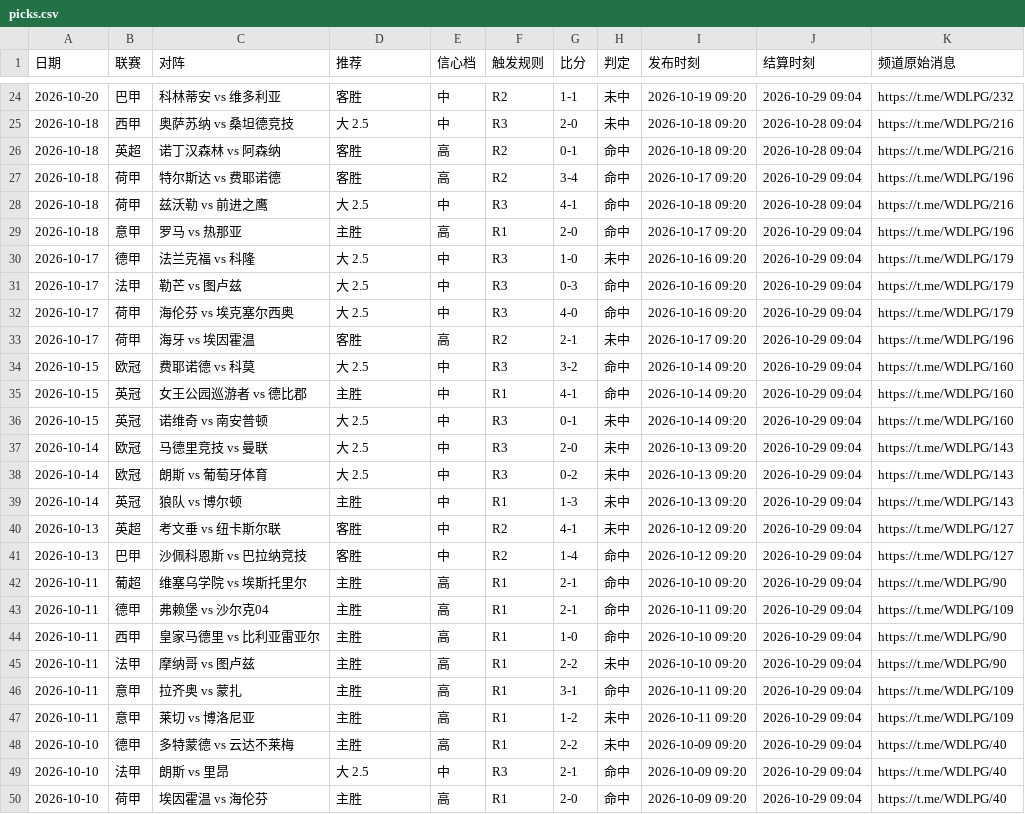
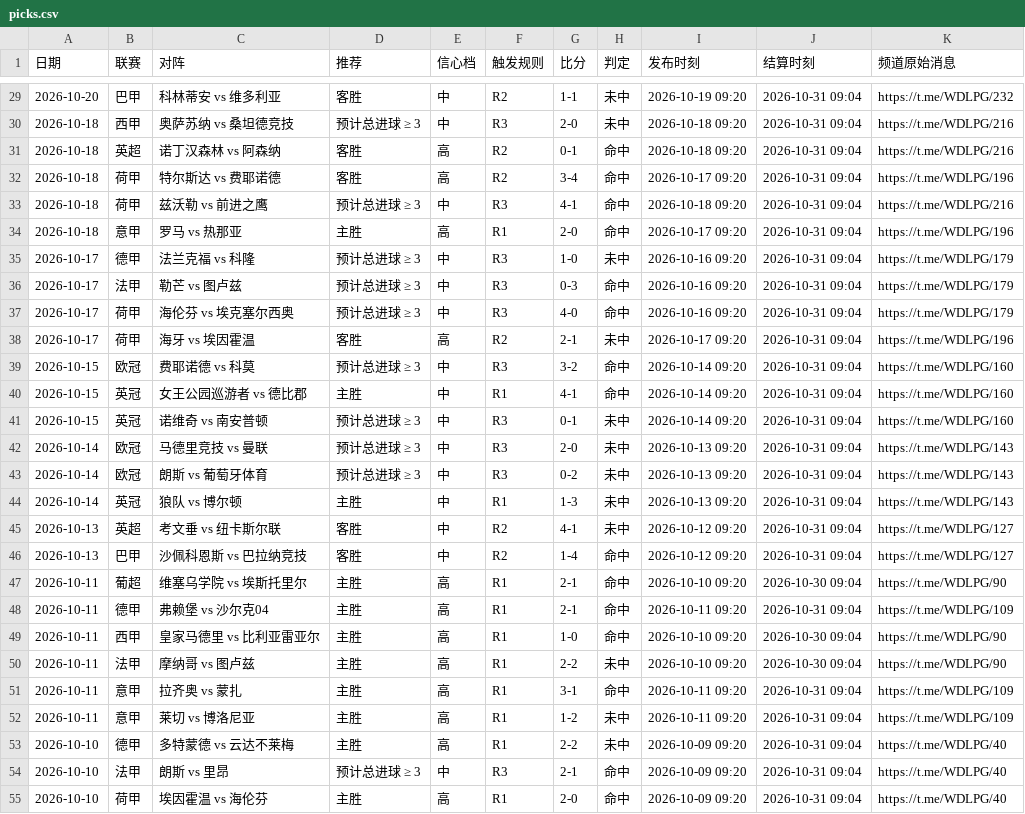
Before and after one commit to Mboss8/football-prediction-open-record, a CSV file: picks.csv, drawn as a sheet; only a part is shown, gaps mark what is left out; the diff covers the shown part only.

```diff
--- a/picks.csv
+++ b/picks.csv
@@ -24,27 +29,27 @@
-2026-10-20,巴甲,科林蒂安 vs 维多利亚,客胜,中,R2,1-1,未中,2026-10-19 09:20,2026-10-29 09:04,https://t.me/WDLPG/232
-2026-10-18,西甲,奥萨苏纳 vs 桑坦德竞技,大 2.5,中,R3,2-0,未中,2026-10-18 09:20,2026-10-28 09:04,https://t.me/WDLPG/216
-2026-10-18,英超,诺丁汉森林 vs 阿森纳,客胜,高,R2,0-1,命中,2026-10-18 09:20,2026-10-28 09:04,https://t.me/WDLPG/216
-2026-10-18,荷甲,特尔斯达 vs 费耶诺德,客胜,高,R2,3-4,命中,2026-10-17 09:20,2026-10-29 09:04,https://t.me/WDLPG/196
-2026-10-18,荷甲,兹沃勒 vs 前进之鹰,大 2.5,中,R3,4-1,命中,2026-10-18 09:20,2026-10-28 09:04,https://t.me/WDLPG/216
-2026-10-18,意甲,罗马 vs 热那亚,主胜,高,R1,2-0,命中,2026-10-17 09:20,2026-10-29 09:04,https://t.me/WDLPG/196
-2026-10-17,德甲,法兰克福 vs 科隆,大 2.5,中,R3,1-0,未中,2026-10-16 09:20,2026-10-29 09:04,https://t.me/WDLPG/179
-2026-10-17,法甲,勒芒 vs 图卢兹,大 2.5,中,R3,0-3,命中,2026-10-16 09:20,2026-10-29 09:04,https://t.me/WDLPG/179
-2026-10-17,荷甲,海伦芬 vs 埃克塞尔西奥,大 2.5,中,R3,4-0,命中,2026-10-16 09:20,2026-10-29 09:04,https://t.me/WDLPG/179
-2026-10-17,荷甲,海牙 vs 埃因霍温,客胜,高,R2,2-1,未中,2026-10-17 09:20,2026-10-29 09:04,https://t.me/WDLPG/196
-2026-10-15,欧冠,费耶诺德 vs 科莫,大 2.5,中,R3,3-2,命中,2026-10-14 09:20,2026-10-29 09:04,https://t.me/WDLPG/160
-2026-10-15,英冠,女王公园巡游者 vs 德比郡,主胜,中,R1,4-1,命中,2026-10-14 09:20,2026-10-29 09:04,https://t.me/WDLPG/160
-2026-10-15,英冠,诺维奇 vs 南安普顿,大 2.5,中,R3,0-1,未中,2026-10-14 09:20,2026-10-29 09:04,https://t.me/WDLPG/160
-2026-10-14,欧冠,马德里竞技 vs 曼联,大 2.5,中,R3,2-0,未中,2026-10-13 09:20,2026-10-29 09:04,https://t.me/WDLPG/143
-2026-10-14,欧冠,朗斯 vs 葡萄牙体育,大 2.5,中,R3,0-2,未中,2026-10-13 09:20,2026-10-29 09:04,https://t.me/WDLPG/143
-2026-10-14,英冠,狼队 vs 博尔顿,主胜,中,R1,1-3,未中,2026-10-13 09:20,2026-10-29 09:04,https://t.me/WDLPG/143
-2026-10-13,英超,考文垂 vs 纽卡斯尔联,客胜,中,R2,4-1,未中,2026-10-12 09:20,2026-10-29 09:04,https://t.me/WDLPG/127
-2026-10-13,巴甲,沙佩科恩斯 vs 巴拉纳竞技,客胜,中,R2,1-4,命中,2026-10-12 09:20,2026-10-29 09:04,https://t.me/WDLPG/127
-2026-10-11,葡超,维塞乌学院 vs 埃斯托里尔,主胜,高,R1,2-1,命中,2026-10-10 09:20,2026-10-29 09:04,https://t.me/WDLPG/90
-2026-10-11,德甲,弗赖堡 vs 沙尔克04,主胜,高,R1,2-1,命中,2026-10-11 09:20,2026-10-29 09:04,https://t.me/WDLPG/109
-2026-10-11,西甲,皇家马德里 vs 比利亚雷亚尔,主胜,高,R1,1-0,命中,2026-10-10 09:20,2026-10-29 09:04,https://t.me/WDLPG/90
-2026-10-11,法甲,摩纳哥 vs 图卢兹,主胜,高,R1,2-2,未中,2026-10-10 09:20,2026-10-29 09:04,https://t.me/WDLPG/90
-2026-10-11,意甲,拉齐奥 vs 蒙扎,主胜,高,R1,3-1,命中,2026-10-11 09:20,2026-10-29 09:04,https://t.me/WDLPG/109
-2026-10-11,意甲,莱切 vs 博洛尼亚,主胜,高,R1,1-2,未中,2026-10-11 09:20,2026-10-29 09:04,https://t.me/WDLPG/109
-2026-10-10,德甲,多特蒙德 vs 云达不莱梅,主胜,高,R1,2-2,未中,2026-10-09 09:20,2026-10-29 09:04,https://t.me/WDLPG/40
-2026-10-10,法甲,朗斯 vs 里昂,大 2.5,中,R3,2-1,命中,2026-10-09 09:20,2026-10-29 09:04,https://t.me/WDLPG/40
-2026-10-10,荷甲,埃因霍温 vs 海伦芬,主胜,高,R1,2-0,命中,2026-10-09 09:20,2026-10-29 09:04,https://t.me/WDLPG/40
+2026-10-20,巴甲,科林蒂安 vs 维多利亚,客胜,中,R2,1-1,未中,2026-10-19 09:20,2026-10-31 09:04,https://t.me/WDLPG/232
+2026-10-18,西甲,奥萨苏纳 vs 桑坦德竞技,预计总进球 ≥ 3,中,R3,2-0,未中,2026-10-18 09:20,2026-10-31 09:04,https://t.me/WDLPG/216
+2026-10-18,英超,诺丁汉森林 vs 阿森纳,客胜,高,R2,0-1,命中,2026-10-18 09:20,2026-10-31 09:04,https://t.me/WDLPG/216
+2026-10-18,荷甲,特尔斯达 vs 费耶诺德,客胜,高,R2,3-4,命中,2026-10-17 09:20,2026-10-31 09:04,https://t.me/WDLPG/196
+2026-10-18,荷甲,兹沃勒 vs 前进之鹰,预计总进球 ≥ 3,中,R3,4-1,命中,2026-10-18 09:20,2026-10-31 09:04,https://t.me/WDLPG/216
+2026-10-18,意甲,罗马 vs 热那亚,主胜,高,R1,2-0,命中,2026-10-17 09:20,2026-10-31 09:04,https://t.me/WDLPG/196
+2026-10-17,德甲,法兰克福 vs 科隆,预计总进球 ≥ 3,中,R3,1-0,未中,2026-10-16 09:20,2026-10-31 09:04,https://t.me/WDLPG/179
+2026-10-17,法甲,勒芒 vs 图卢兹,预计总进球 ≥ 3,中,R3,0-3,命中,2026-10-16 09:20,2026-10-31 09:04,https://t.me/WDLPG/179
+2026-10-17,荷甲,海伦芬 vs 埃克塞尔西奥,预计总进球 ≥ 3,中,R3,4-0,命中,2026-10-16 09:20,2026-10-31 09:04,https://t.me/WDLPG/179
+2026-10-17,荷甲,海牙 vs 埃因霍温,客胜,高,R2,2-1,未中,2026-10-17 09:20,2026-10-31 09:04,https://t.me/WDLPG/196
+2026-10-15,欧冠,费耶诺德 vs 科莫,预计总进球 ≥ 3,中,R3,3-2,命中,2026-10-14 09:20,2026-10-31 09:04,https://t.me/WDLPG/160
+2026-10-15,英冠,女王公园巡游者 vs 德比郡,主胜,中,R1,4-1,命中,2026-10-14 09:20,2026-10-31 09:04,https://t.me/WDLPG/160
+2026-10-15,英冠,诺维奇 vs 南安普顿,预计总进球 ≥ 3,中,R3,0-1,未中,2026-10-14 09:20,2026-10-31 09:04,https://t.me/WDLPG/160
+2026-10-14,欧冠,马德里竞技 vs 曼联,预计总进球 ≥ 3,中,R3,2-0,未中,2026-10-13 09:20,2026-10-31 09:04,https://t.me/WDLPG/143
+2026-10-14,欧冠,朗斯 vs 葡萄牙体育,预计总进球 ≥ 3,中,R3,0-2,未中,2026-10-13 09:20,2026-10-31 09:04,https://t.me/WDLPG/143
+2026-10-14,英冠,狼队 vs 博尔顿,主胜,中,R1,1-3,未中,2026-10-13 09:20,2026-10-31 09:04,https://t.me/WDLPG/143
+2026-10-13,英超,考文垂 vs 纽卡斯尔联,客胜,中,R2,4-1,未中,2026-10-12 09:20,2026-10-31 09:04,https://t.me/WDLPG/127
+2026-10-13,巴甲,沙佩科恩斯 vs 巴拉纳竞技,客胜,中,R2,1-4,命中,2026-10-12 09:20,2026-10-31 09:04,https://t.me/WDLPG/127
+2026-10-11,葡超,维塞乌学院 vs 埃斯托里尔,主胜,高,R1,2-1,命中,2026-10-10 09:20,2026-10-30 09:04,https://t.me/WDLPG/90
+2026-10-11,德甲,弗赖堡 vs 沙尔克04,主胜,高,R1,2-1,命中,2026-10-11 09:20,2026-10-31 09:04,https://t.me/WDLPG/109
+2026-10-11,西甲,皇家马德里 vs 比利亚雷亚尔,主胜,高,R1,1-0,命中,2026-10-10 09:20,2026-10-30 09:04,https://t.me/WDLPG/90
+2026-10-11,法甲,摩纳哥 vs 图卢兹,主胜,高,R1,2-2,未中,2026-10-10 09:20,2026-10-30 09:04,https://t.me/WDLPG/90
+2026-10-11,意甲,拉齐奥 vs 蒙扎,主胜,高,R1,3-1,命中,2026-10-11 09:20,2026-10-31 09:04,https://t.me/WDLPG/109
+2026-10-11,意甲,莱切 vs 博洛尼亚,主胜,高,R1,1-2,未中,2026-10-11 09:20,2026-10-31 09:04,https://t.me/WDLPG/109
+2026-10-10,德甲,多特蒙德 vs 云达不莱梅,主胜,高,R1,2-2,未中,2026-10-09 09:20,2026-10-31 09:04,https://t.me/WDLPG/40
+2026-10-10,法甲,朗斯 vs 里昂,预计总进球 ≥ 3,中,R3,2-1,命中,2026-10-09 09:20,2026-10-31 09:04,https://t.me/WDLPG/40
+2026-10-10,荷甲,埃因霍温 vs 海伦芬,主胜,高,R1,2-0,命中,2026-10-09 09:20,2026-10-31 09:04,https://t.me/WDLPG/40
```
Also changed, not shown: 5 added rows and 34 edited cells elsewhere in this file, 1 other file.
